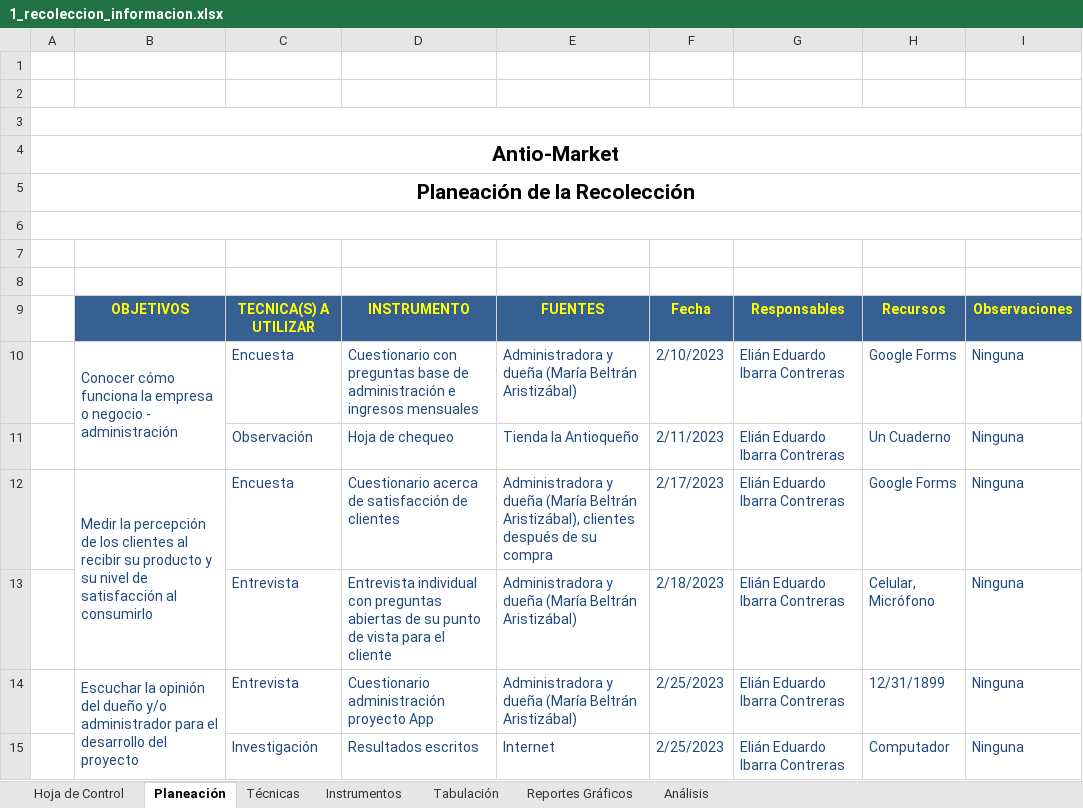
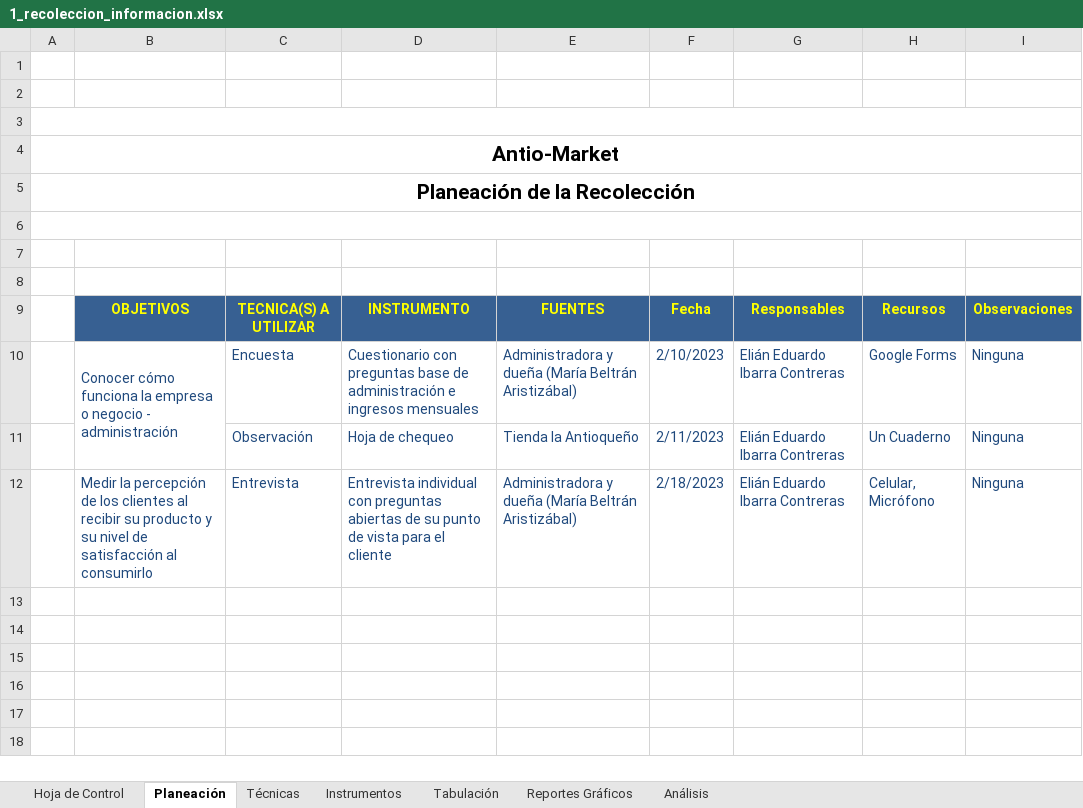
Before and after one commit to FazeElian/TPS_FDS-2671339-AutOsiris-SIW7, an Excel workbook: docs/trim1/gestion_proyecto/1_recoleccion_informacion.xlsx, sheet Planeación, drawn as a sheet; values as stored, in another font and other column widths than the file's, no borders; charts and pictures not drawn; removed rows and columns are numbered as before the commit, all else as after; the diff names each change by its address in the sheet, - before the commit and + after, or states it on an @@ line.

Commit message:
Desarrollo Proyecto

```diff
--- a/docs/trim1/gestion_proyecto/1_recoleccion_informacion.xlsx (sheet Planeación)
+++ b/docs/trim1/gestion_proyecto/1_recoleccion_informacion.xlsx (sheet Planeación)
-row 12:  | Medir la percepción de los clientes al recibir su producto y su nivel de satisfacción al consumirlo | Encuesta | Cuestionario acerca de satisfacción de clientes | Administradora y dueña (María Beltrán Aristizábal), clientes después de su compra | 2/17/2023 | Elián Eduardo Ibarra Contreras | Google Forms | Ninguna
-B12: (empty)
+B12: Medir la percepción de los clientes al recibir su producto y su nivel de satisfacción al consumirlo
-row 14:  | Escuchar la opinión del dueño y/o administrador para el desarrollo del proyecto | Entrevista | Cuestionario administración proyecto App | Administradora y dueña (María Beltrán Aristizábal) | 2/25/2023 | Elián Eduardo Ibarra Contreras | 12/31/1899 | Ninguna
-row 15:  |  | Investigación | Resultados escritos | Internet | 2/25/2023 | Elián Eduardo Ibarra Contreras | Computador | Ninguna
```
Also changed, not shown: charts or pictures.
